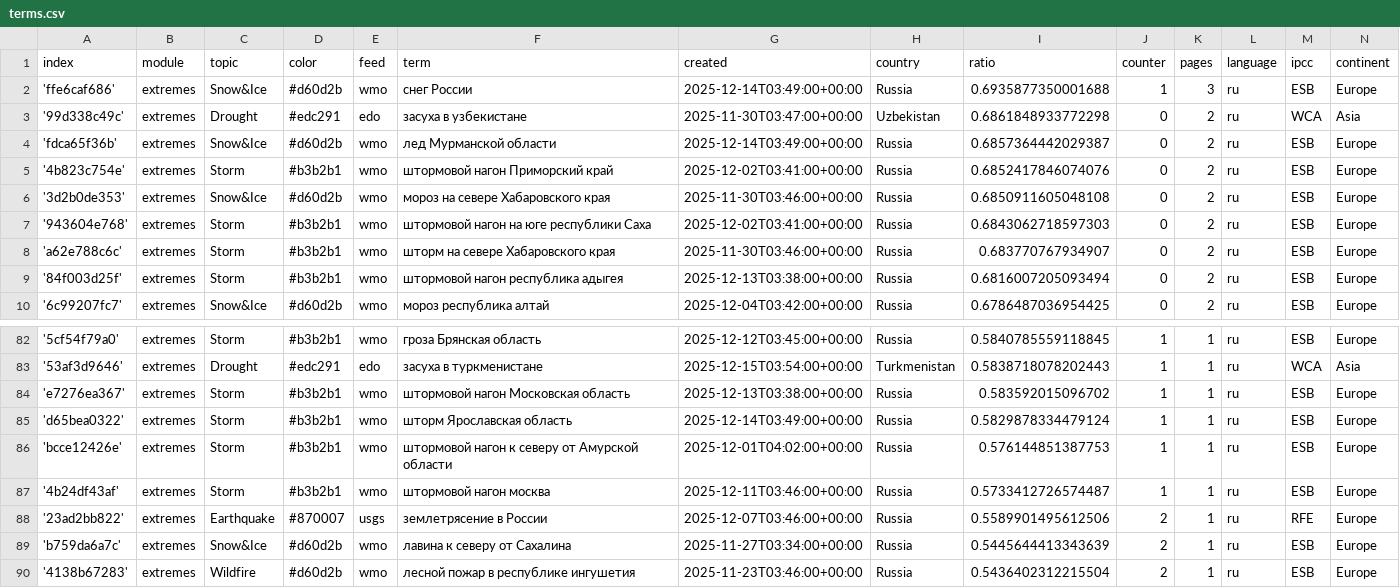
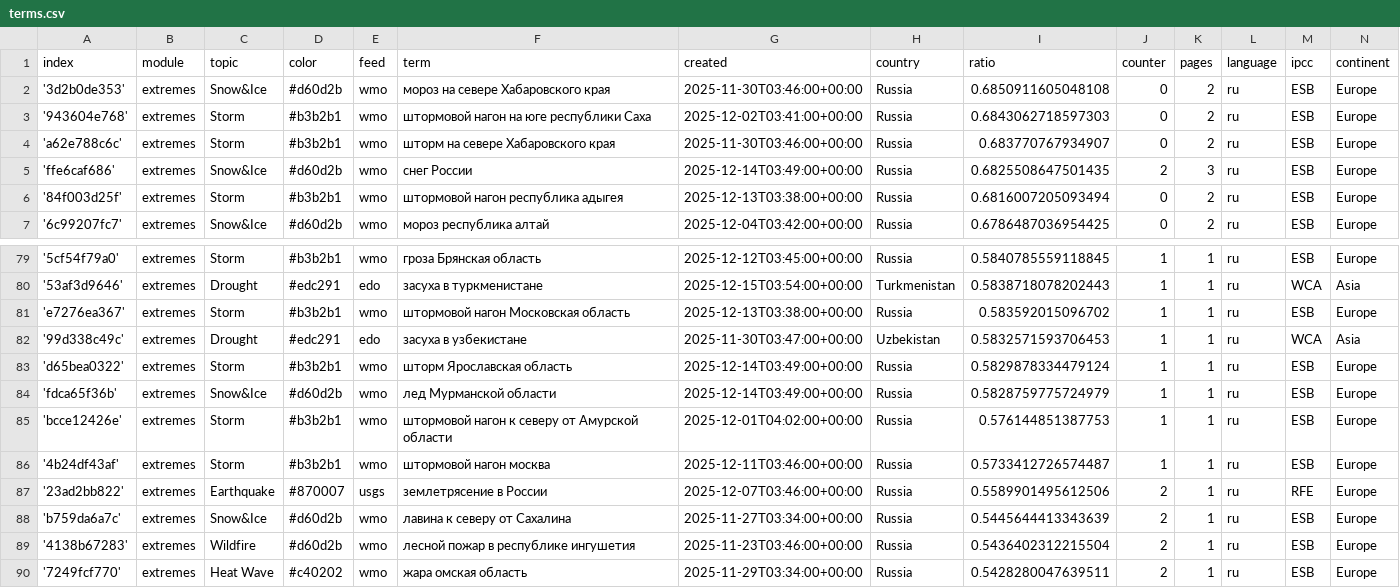
Before and after one commit to Leoniews/russianExtremes, a CSV file: terms.csv, drawn as a sheet; only a part is shown, gaps mark what is left out; the shorter side is filled out with more unchanged rows; removed rows and columns are numbered as before the commit, all else as after; the diff names each change by its address in the sheet, - before the commit and + after, or states it on an @@ line.

```diff
--- a/terms.csv
+++ b/terms.csv
-row 2: 'ffe6caf686' | extremes | Snow&Ice | #d60d2b | wmo | снег России | 2025-12-14T03:49:00+00:00 | Russia | 0.6935877350001688 | 1 | 3 | ru | ESB | Europe
-row 3: '99d338c49c' | extremes | Drought | #edc291 | edo | засуха в узбекистане | 2025-11-30T03:47:00+00:00 | Uzbekistan | 0.6861848933772298 | 0 | 2 | ru | WCA | Asia
-row 4: 'fdca65f36b' | extremes | Snow&Ice | #d60d2b | wmo | лед Мурманской области | 2025-12-14T03:49:00+00:00 | Russia | 0.6857364442029387 | 0 | 2 | ru | ESB | Europe
-row 5: '4b823c754e' | extremes | Storm | #b3b2b1 | wmo | штормовой нагон Приморский край | 2025-12-02T03:41:00+00:00 | Russia | 0.6852417846074076 | 0 | 2 | ru | ESB | Europe
+row 5: 'ffe6caf686' | extremes | Snow&Ice | #d60d2b | wmo | снег России | 2025-12-14T03:49:00+00:00 | Russia | 0.6825508647501435 | 2 | 3 | ru | ESB | Europe
+row 82: '99d338c49c' | extremes | Drought | #edc291 | edo | засуха в узбекистане | 2025-11-30T03:47:00+00:00 | Uzbekistan | 0.5832571593706453 | 1 | 1 | ru | WCA | Asia
+row 84: 'fdca65f36b' | extremes | Snow&Ice | #d60d2b | wmo | лед Мурманской области | 2025-12-14T03:49:00+00:00 | Russia | 0.5828759775724979 | 1 | 1 | ru | ESB | Europe
```
Also changed, not shown: 2 other files.
